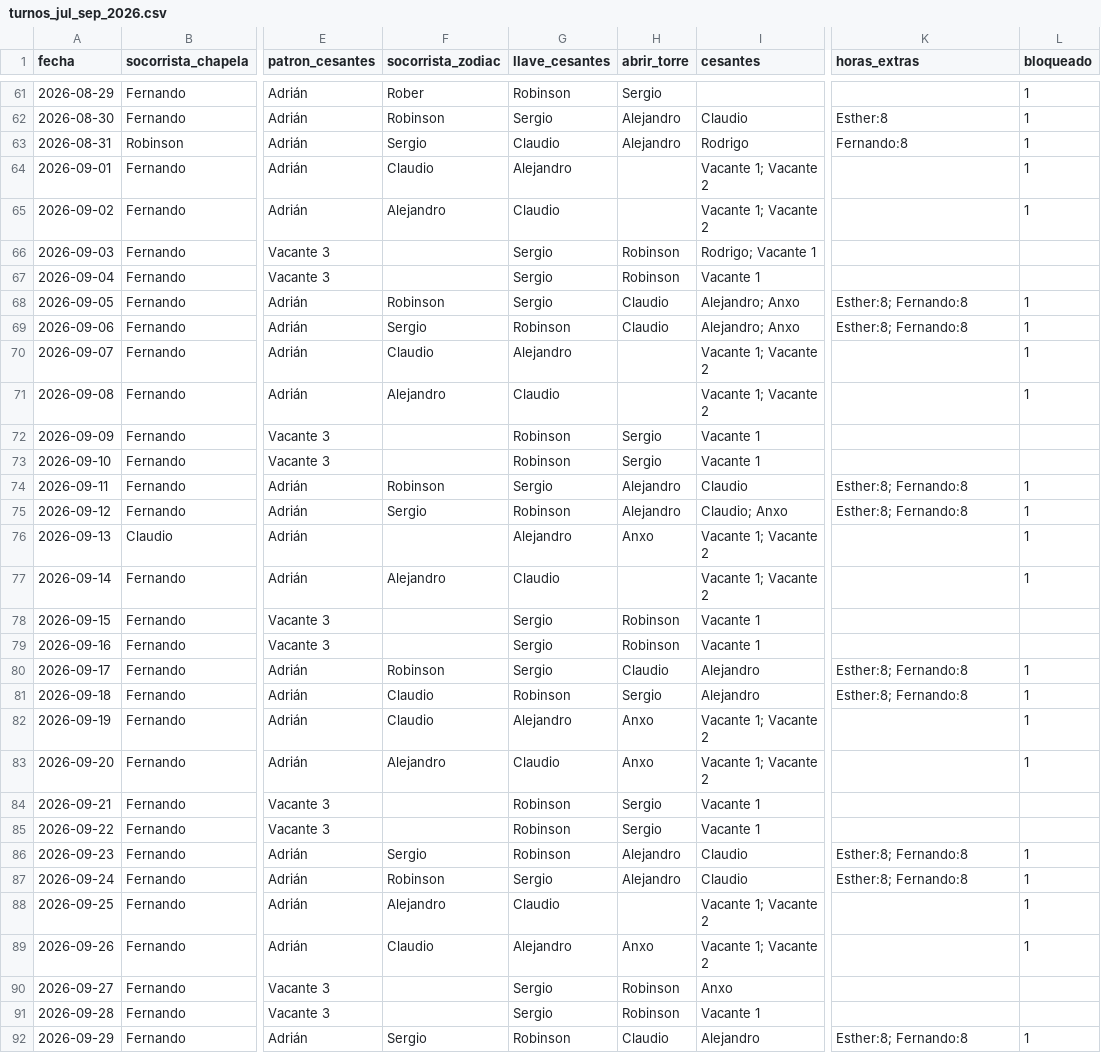
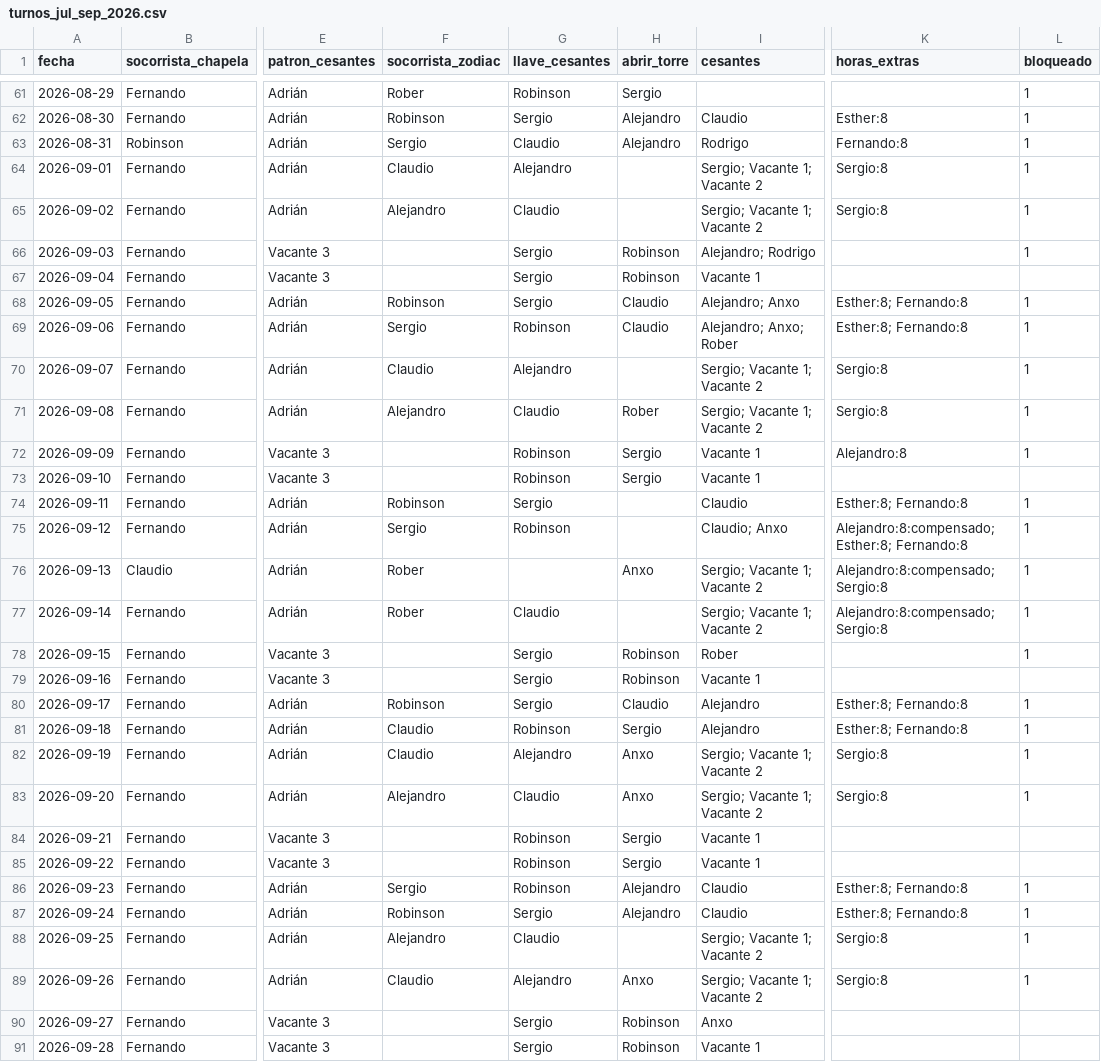
Before and after one commit to andrespi97/playas, a CSV file: turnos_jul_sep_2026.csv, drawn as a sheet; only a part is shown, gaps mark what is left out; the shorter side is filled out with more unchanged rows; the diff covers the shown part only; the diff names each change by its address in the sheet, - before the commit and + after, or states it on an @@ line.

Commit message:
Septiembre: Alex 3/9 y compensado 12-14; Rober 6/8/13/14/15; Sergio extras los días libres
Alex: quitado 11-14 (compensado 12-14), extra el 9, añadido el 3.
Rober: refuerzo 6/8/13/14/15 según puesto libre.
Sergio: 8 h extra los 10 días que libra en septiembre.
Fixes: solo patrones cubren vacantes de patrón; repartir Zodiac no toca filas bloqueadas.

```diff
--- a/turnos_jul_sep_2026.csv
+++ b/turnos_jul_sep_2026.csv
-I64:I65 (cesantes): Vacante 1; Vacante 2
+I64:I65 (cesantes): Sergio; Vacante 1; Vacante 2
-K64:K65 (horas_extras): (empty)
+K64:K65 (horas_extras): Sergio:8
-I66 (cesantes): Rodrigo; Vacante 1
+I66 (cesantes): Alejandro; Rodrigo
-L66 (bloqueado): (empty)
+L66 (bloqueado): 1
-I69 (cesantes): Alejandro; Anxo
+I69 (cesantes): Alejandro; Anxo; Rober
-I70:I71 (cesantes): Vacante 1; Vacante 2
+I70:I71 (cesantes): Sergio; Vacante 1; Vacante 2
-K70:K71 (horas_extras): (empty)
+K70:K71 (horas_extras): Sergio:8
-H71 (abrir_torre): (empty)
+H71 (abrir_torre): Rober
-K72 (horas_extras): (empty)
+K72 (horas_extras): Alejandro:8
-L72 (bloqueado): (empty)
+L72 (bloqueado): 1
-H74:H75 (abrir_torre): Alejandro
+H74:H75 (abrir_torre): (empty)
-K75 (horas_extras): Esther:8; Fernando:8
+K75 (horas_extras): Alejandro:8:compensado; Esther:8; Fernando:8
-F76 (socorrista_zodiac): (empty)
+F76 (socorrista_zodiac): Rober
-G76 (llave_cesantes): Alejandro
+G76 (llave_cesantes): (empty)
-I76:I77 (cesantes): Vacante 1; Vacante 2
+I76:I77 (cesantes): Sergio; Vacante 1; Vacante 2
-K76:K77 (horas_extras): (empty)
+K76:K77 (horas_extras): Alejandro:8:compensado; Sergio:8
-F77 (socorrista_zodiac): Alejandro
+F77 (socorrista_zodiac): Rober
-I78 (cesantes): Vacante 1
+I78 (cesantes): Rober
-L78 (bloqueado): (empty)
+L78 (bloqueado): 1
-I82:I83 (cesantes): Vacante 1; Vacante 2
+I82:I83 (cesantes): Sergio; Vacante 1; Vacante 2
-K82:K83 (horas_extras): (empty)
+K82:K83 (horas_extras): Sergio:8
-I88:I89 (cesantes): Vacante 1; Vacante 2
+I88:I89 (cesantes): Sergio; Vacante 1; Vacante 2
-K88:K89 (horas_extras): (empty)
+K88:K89 (horas_extras): Sergio:8
```
Also changed, not shown: 2 edited cells elsewhere in this file, 8 other files.
